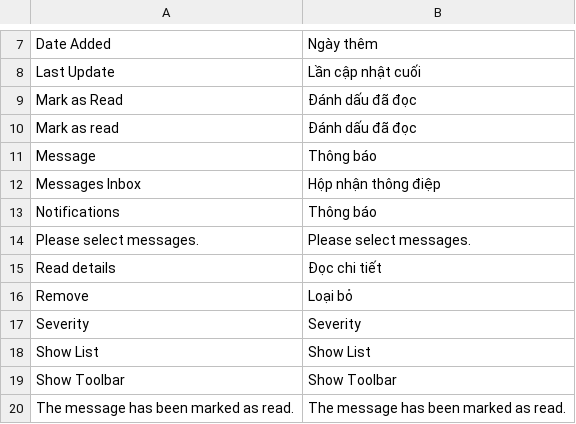
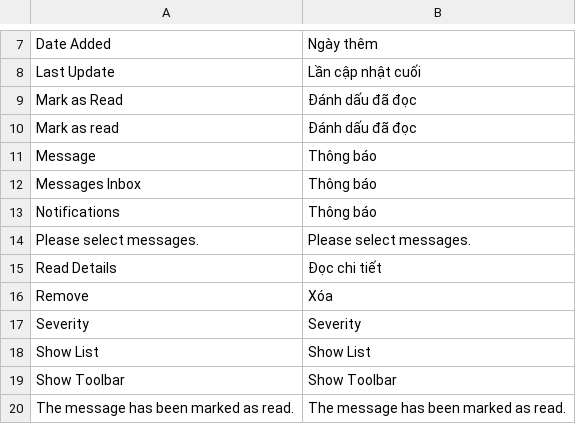
Before and after one commit to hmphu/magevi, a CSV file: src/app/locale/vi_VN/Mage_AdminNotification.csv, drawn as a sheet; only a part is shown, gaps mark what is left out.

```diff
--- a/src/app/locale/vi_VN/Mage_AdminNotification.csv
+++ b/src/app/locale/vi_VN/Mage_AdminNotification.csv
@@ -11,7 +11,7 @@
 "Message","Thông báo"
-"Messages Inbox","Hộp nhận thông điệp"
+"Messages Inbox","Thông báo"
 "Notifications","Thông báo"
 "Please select messages.","Please select messages."
-"Read details","Đọc chi tiết"
-"Remove","Loại bỏ"
+"Read Details","Đọc chi tiết"
+"Remove","Xóa"
 "Severity","Severity"
```
Also changed, not shown: src/app/locale/vi_VN/Mage_Adminhtml.csv, src/app/locale/vi_VN/Mage_Core.csv.
